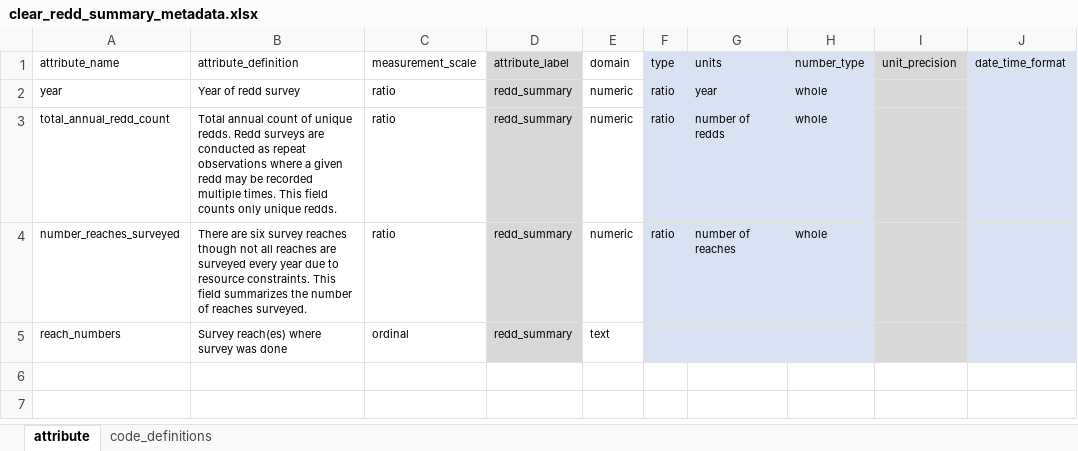
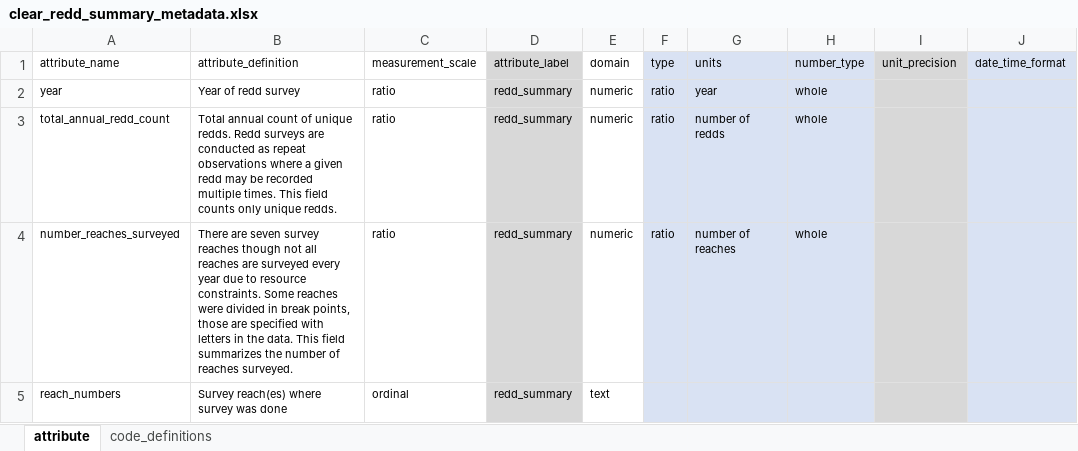
Before and after one commit to SRJPE/jpe-clear-adult-edi, an Excel workbook: data-raw/metadata/clear_redd_summary_metadata.xlsx, sheet attribute, drawn as a sheet; only a part is shown; values as stored, in another font and other column widths than the file's, no borders; the diff names each change by its address in the sheet, - before the commit and + after, or states it on an @@ line.

Commit message:
updates survey reaches on data and metadata

```diff
--- a/data-raw/metadata/clear_redd_summary_metadata.xlsx (sheet attribute)
+++ b/data-raw/metadata/clear_redd_summary_metadata.xlsx (sheet attribute)
-B4 (attribute_definition): There are six survey reaches though not all reaches are surveyed every year due to resource constraints. This field…
+B4 (attribute_definition): There are seven survey reaches though not all reaches are surveyed every year due to resource constraints. Some reaches were divided in break points, those are specified with letters in the data. This field…
```
Also changed, not shown: data-raw/metadata/clear_redd_metadata.xlsx, 3 other files.
